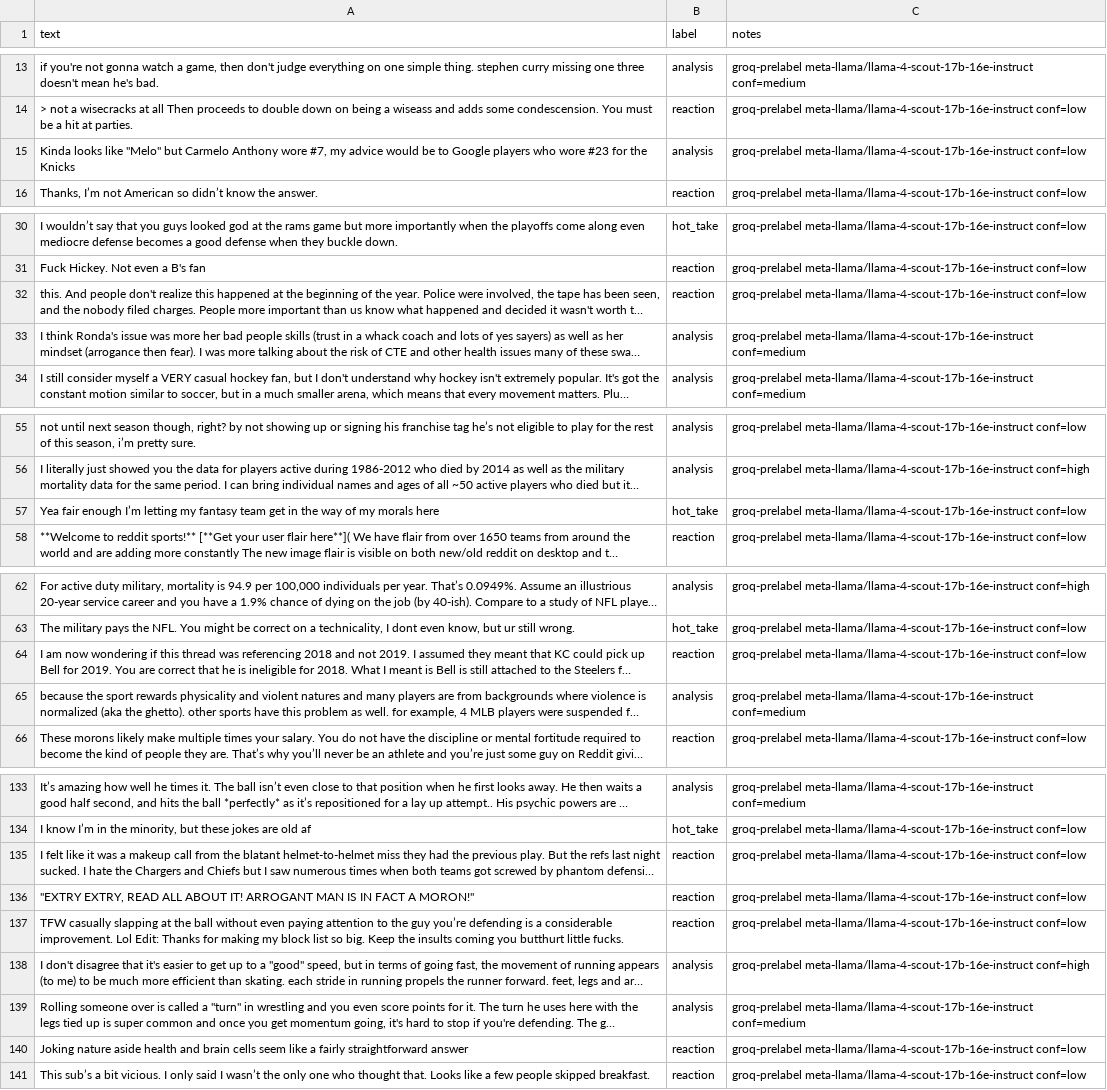
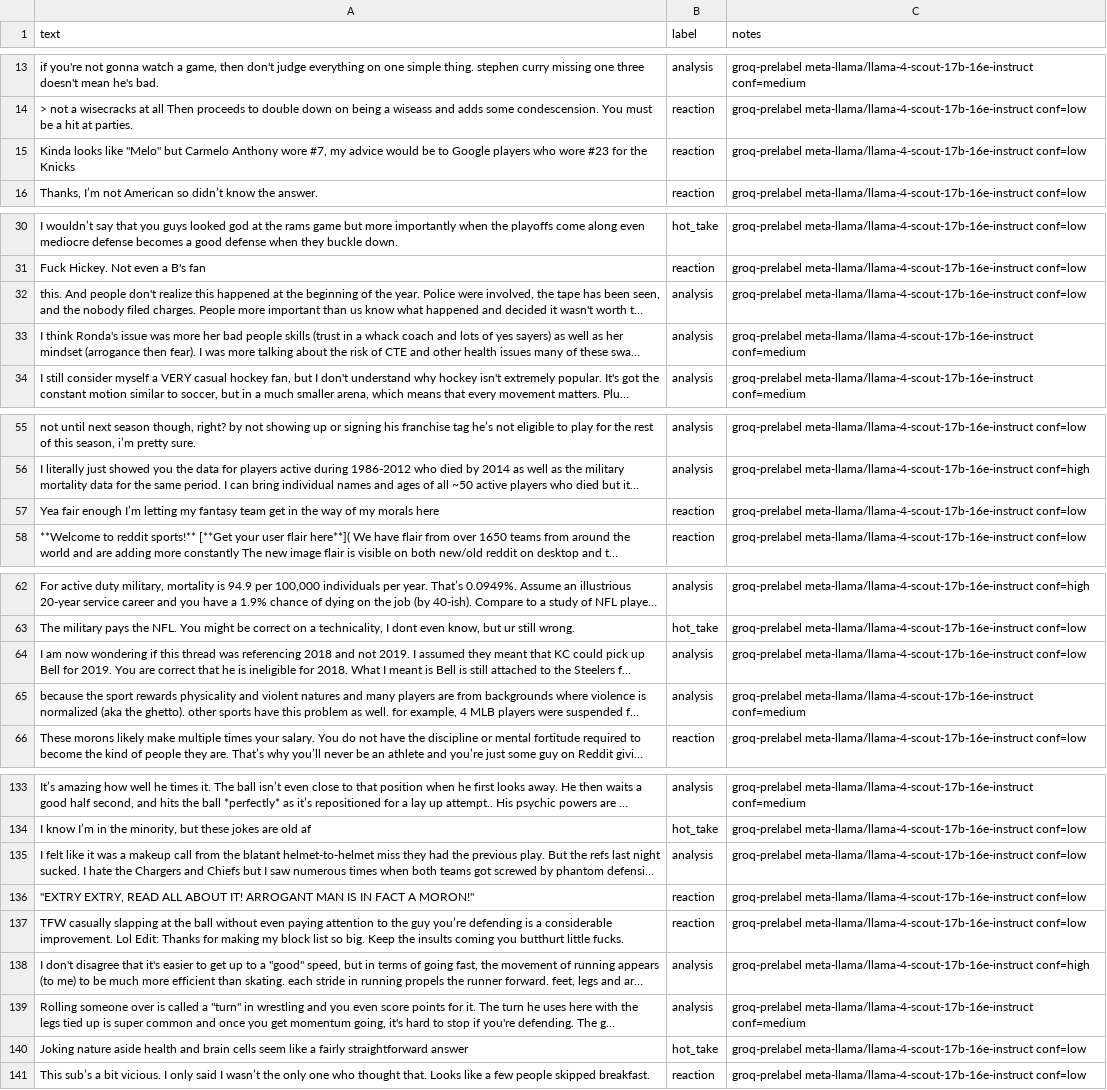
Before and after one commit to ahmedtaha100/ai201-project3-takemeter, a CSV file: artifacts/train.csv, drawn as a sheet; only a part is shown, gaps mark what is left out; long unchanged cells end in …; the diff covers the shown part only; the diff names each change by its address in the sheet, - before the commit and + after, or states it on an @@ line.

Commit message:
Finalize human review records and project deliverables
- Add completed 252-row human review sheet, review instructions, and label-correction summary
- Regenerate train/val/test splits, baseline and fine-tuned predictions, evaluation, calibration, and report after the 12 label corrections
- Add cleaned project notebook deliverables
- Remove personal demo aid DEMO_SCRIPT.md from the repo and gitignore the demo files
- Update README, planning, and data docs; drop stale STATUS.md

```diff
--- a/artifacts/train.csv
+++ b/artifacts/train.csv
-B15 (label): analysis
+B15 (label): reaction
-B32 (label): reaction
+B32 (label): analysis
-B57 (label): hot_take
+B57 (label): reaction
-B64 (label): reaction
+B64 (label): analysis
-B135 (label): reaction
+B135 (label): analysis
-B140 (label): reaction
+B140 (label): hot_take
```
Also changed, not shown: 2 edited cells elsewhere in this file, artifacts/test.csv, artifacts/val.csv, 23 other files.
